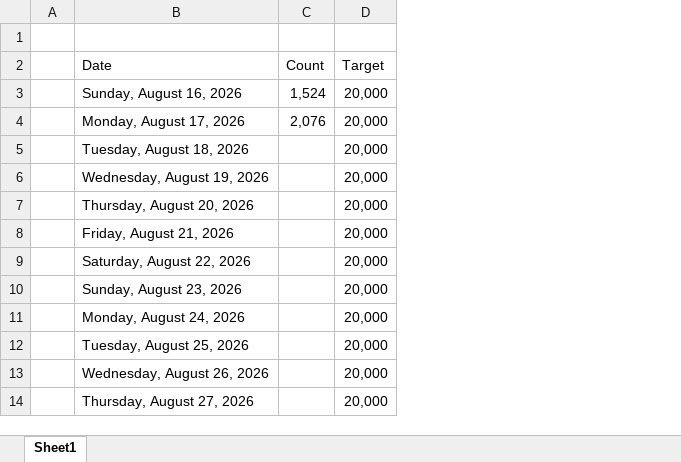
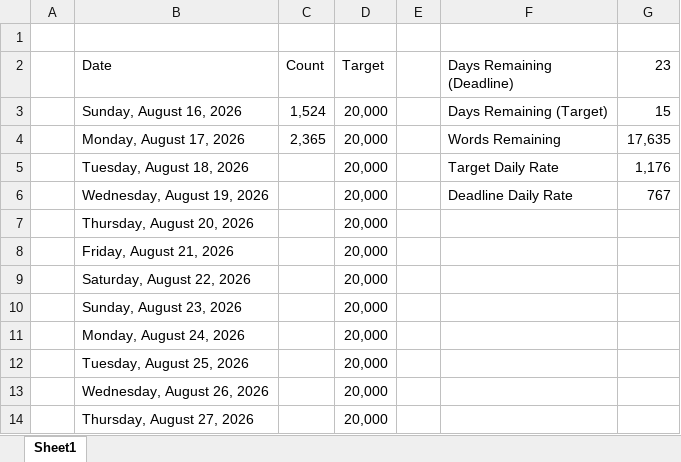
Before and after one commit to wesroots/biomedical_kg_thesis, an Excel workbook: thesis/Word Count Tracker.xlsx, sheet Sheet1, drawn as a sheet; only a part is shown; values as stored, in another font and other column widths than the file's, no cell formats; charts and pictures and conditional formats not drawn; the diff names each change by its address in the sheet, - before the commit and + after, or states it on an @@ line.

```diff
--- a/thesis/Word Count Tracker.xlsx (sheet Sheet1)
+++ b/thesis/Word Count Tracker.xlsx (sheet Sheet1)
+column E, empty
+column F (Days Remaining (Deadline)), rows 3-6: Days Remaining (Target) | Words Remaining | Target Daily Rate | Deadline Daily Rate
+column G (23), rows 3-6: 15 | 17,635 | 1,176 | 767
-C4 (Count): 2,076
+C4 (Count): 2,365
```
Also changed, not shown: cell formats, charts or pictures, 13 other files.
